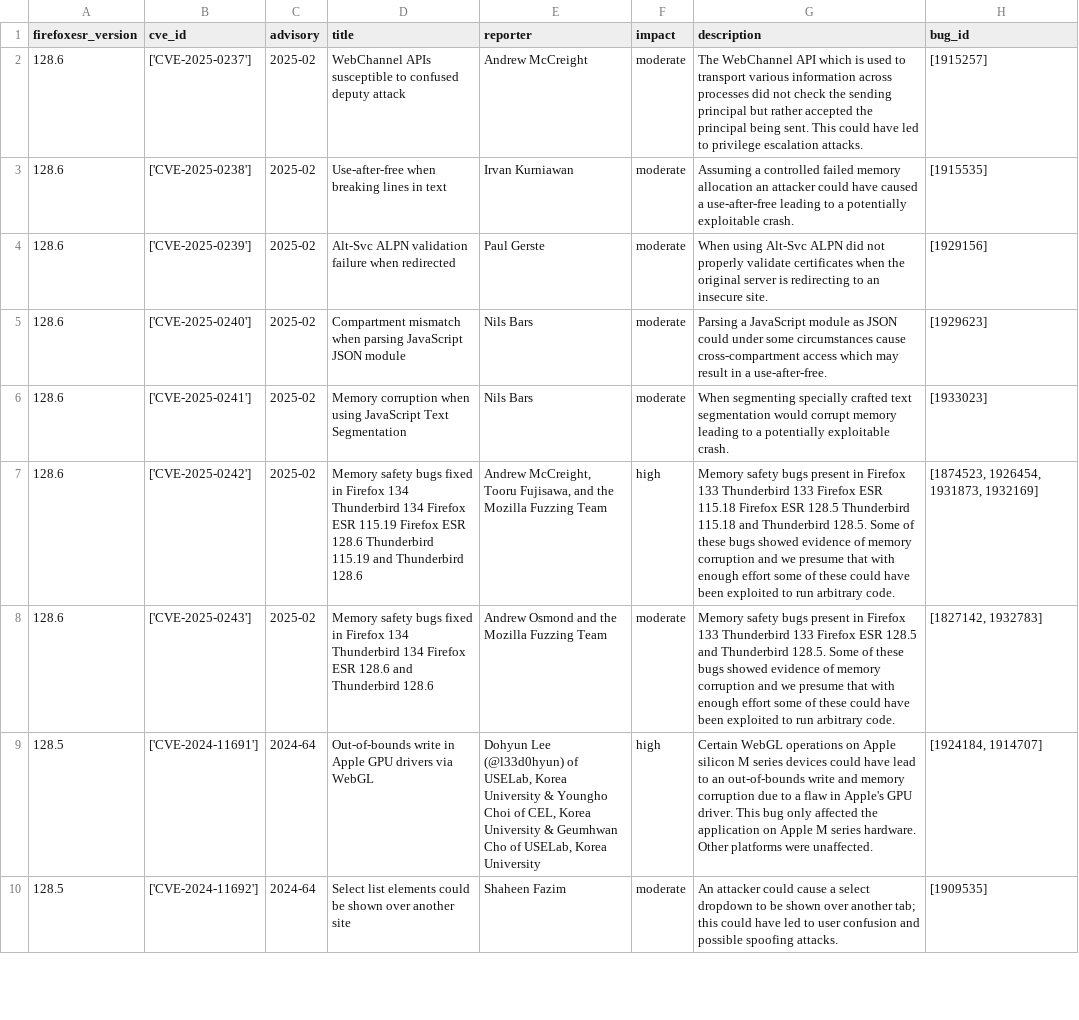
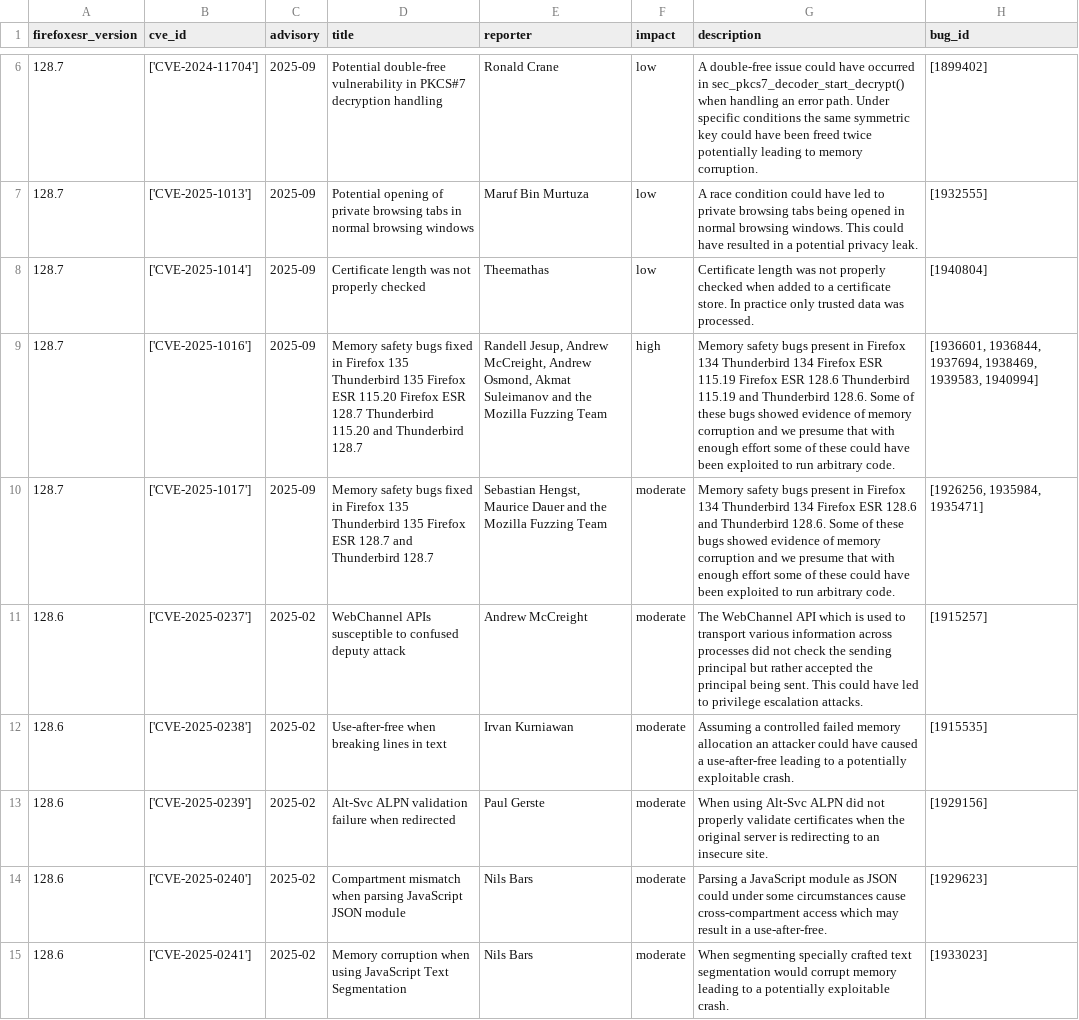
Before and after one commit to krn65/mpvd, a CSV file: product_data/firefoxesr.csv, drawn as a sheet; only a part is shown, gaps mark what is left out; the shorter side is filled out with more unchanged rows; the diff covers the shown part only; the diff names each change by its address in the sheet, - before the commit and + after, or states it on an @@ line.

Commit message:
Add and update vulnerability data for Mozilla products
- Update CVE data (/cve_data)
- Update Bug ID data (/product_bug_ids)
- Add and update Mozilla product data related to new security advisory pages for vulnerabilities (/product_data)
- Update date in README.md

```diff
--- a/product_data/firefoxesr.csv
+++ b/product_data/firefoxesr.csv
+row 6: 128.7 | ['CVE-2024-11704'] | 2025-09 | Potential double-free vulnerability in PKCS#7 decryption handling | Ronald Crane | low | A double-free issue could have occurred in sec_pkcs7_decoder_start_decrypt() when handling an error path. Under specific conditions the same symmetric key could have been freed twice potentially leading to memory corruption. | [1899402]
+row 7: 128.7 | ['CVE-2025-1013'] | 2025-09 | Potential opening of private browsing tabs in normal browsing windows | Maruf Bin Murtuza | low | A race condition could have led to private browsing tabs being opened in normal browsing windows. This could have resulted in a potential privacy leak. | [1932555]
+row 8: 128.7 | ['CVE-2025-1014'] | 2025-09 | Certificate length was not properly checked | Theemathas | low | Certificate length was not properly checked when added to a certificate store. In practice only trusted data was processed. | [1940804]
+row 9: 128.7 | ['CVE-2025-1016'] | 2025-09 | Memory safety bugs fixed in Firefox 135 Thunderbird 135 Firefox ESR 115.20 Firefox ESR 128.7 Thunderbird 115.20 and Thunderbird 128.7 | Randell Jesup, Andrew McCreight, Andrew Osmond, Akmat Suleimanov and the Mozilla Fuzzing Team | high | Memory safety bugs present in Firefox 134 Thunderbird 134 Firefox ESR 115.19 Firefox ESR 128.6 Thunderbird 115.19 and Thunderbird 128.6. Some of these bugs showed evidence of memory corruption and we presume that with enough effort some of these could have been exploited to run arbitrary code. | [1936601, 1936844, 1937694, 1938469, 1939583, 1940994]
+row 10: 128.7 | ['CVE-2025-1017'] | 2025-09 | Memory safety bugs fixed in Firefox 135 Thunderbird 135 Firefox ESR 128.7 and Thunderbird 128.7 | Sebastian Hengst, Maurice Dauer and the Mozilla Fuzzing Team | moderate | Memory safety bugs present in Firefox 134 Thunderbird 134 Firefox ESR 128.6 and Thunderbird 128.6. Some of these bugs showed evidence of memory corruption and we presume that with enough effort some of these could have been exploited to run arbitrary code. | [1926256, 1935984, 1935471]
```
Also changed, not shown: 8 added rows elsewhere in this file, cve_data/cve_data.csv, product_data/firefox.csv, 12 other files.
